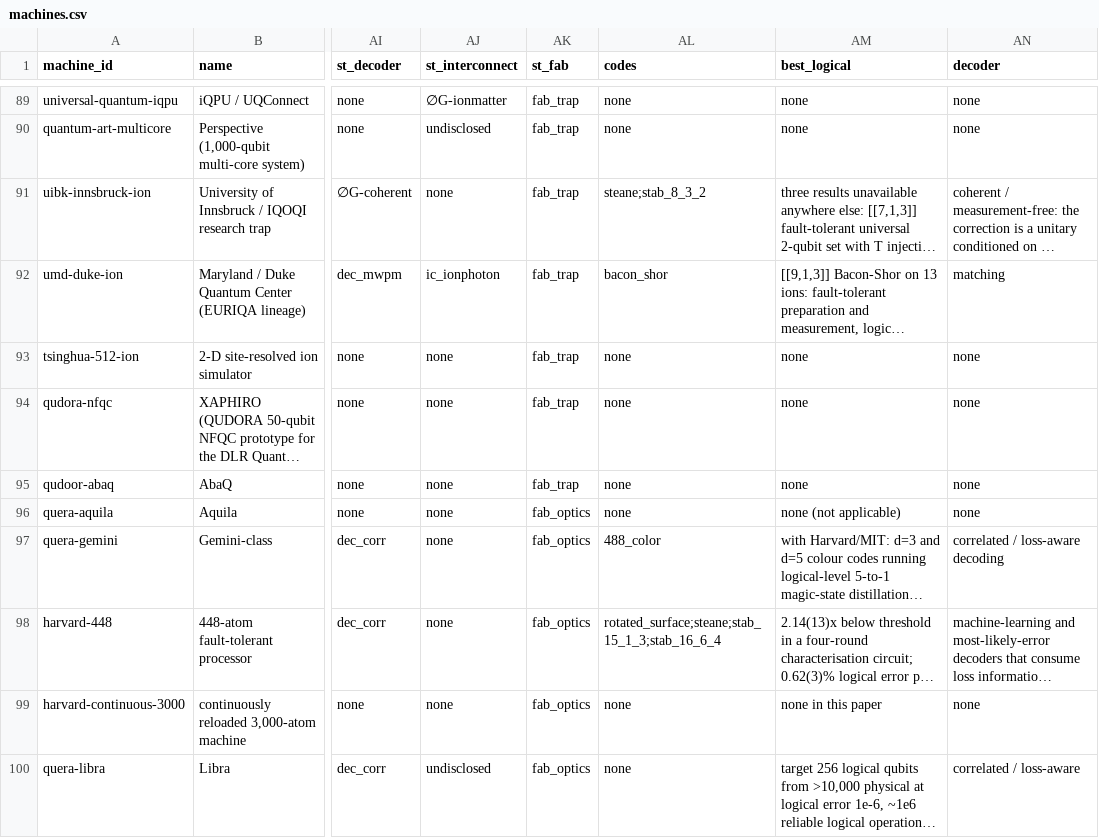
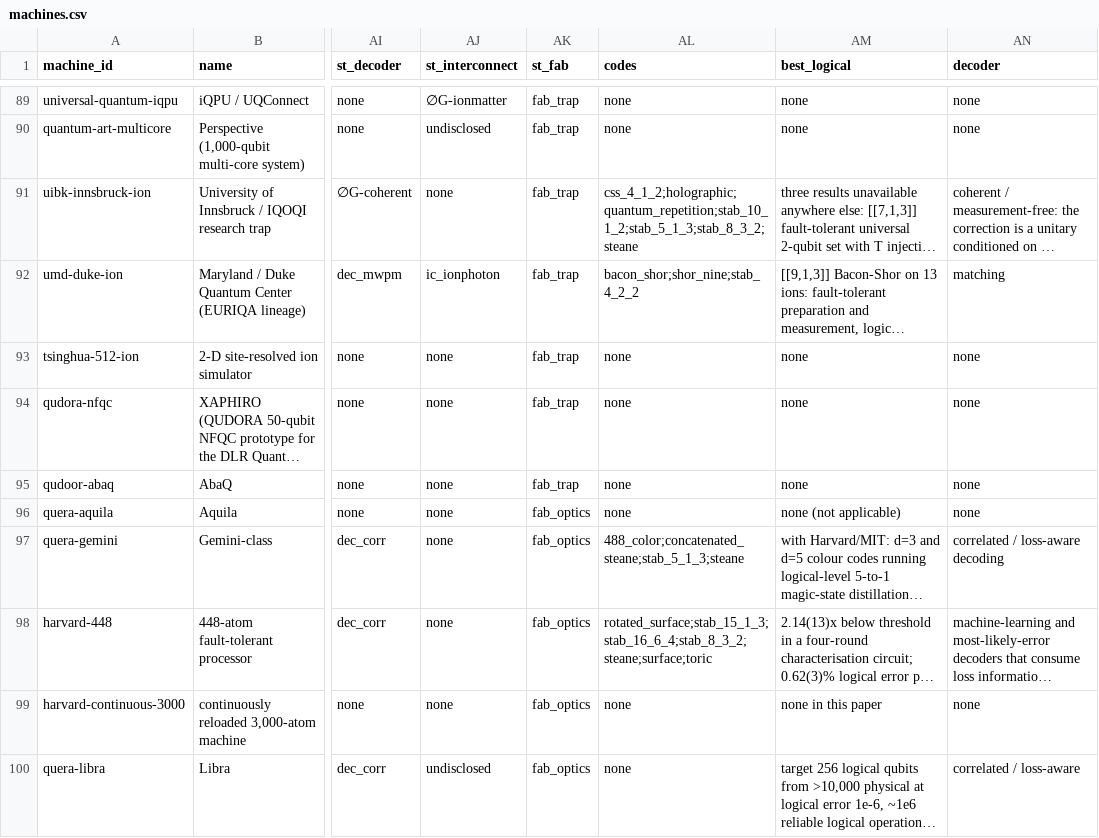
Before and after one commit to qraveh/qt-map, a CSV file: data/register/machines.csv, drawn as a sheet; only a part is shown, gaps mark what is left out; long unchanged cells end in …; the diff covers the shown part only; the diff names each change by its address in the sheet, - before the commit and + after, or states it on an @@ line.

```diff
--- a/data/register/machines.csv
+++ b/data/register/machines.csv
-AL91 (codes): steane;stab_8_3_2
+AL91 (codes): css_4_1_2;holographic;quantum_repetition;stab_10_1_2;stab_5_1_3;stab_8_3_2;steane
-AL92 (codes): bacon_shor
+AL92 (codes): bacon_shor;shor_nine;stab_4_2_2
-AL97 (codes): 488_color
+AL97 (codes): 488_color;concatenated_steane;stab_5_1_3;steane
-AL98 (codes): rotated_surface;steane;stab_15_1_3;stab_16_6_4
+AL98 (codes): rotated_surface;stab_15_1_3;stab_16_6_4;stab_8_3_2;steane;surface;toric
```
Also changed, not shown: 53 edited cells elsewhere in this file, 17 other files.
